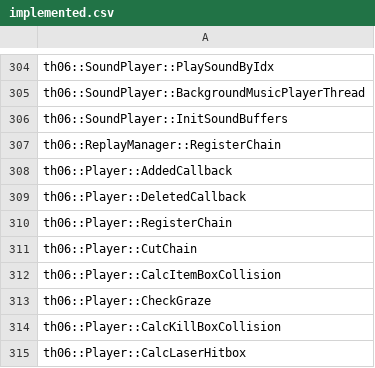
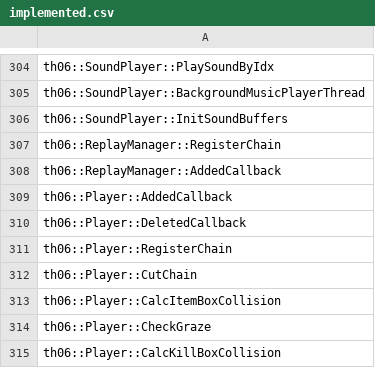
Before and after one commit to roblabla/th06, a CSV file: config/implemented.csv, drawn as a sheet; only a part is shown, gaps mark what is left out; the shorter side is filled out with more unchanged rows; the diff names each change by its address in the sheet, - before the commit and + after, or states it on an @@ line.

Commit message:
Implement ReplayManager::AddedCallback

```diff
--- a/config/implemented.csv
+++ b/config/implemented.csv
+row 308: th06::ReplayManager::AddedCallback
```
Also changed, not shown: config/stubbed.csv, 2 other files.
